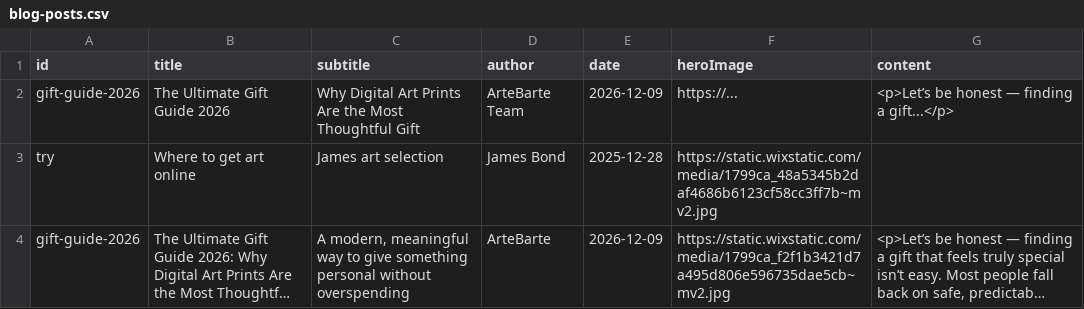
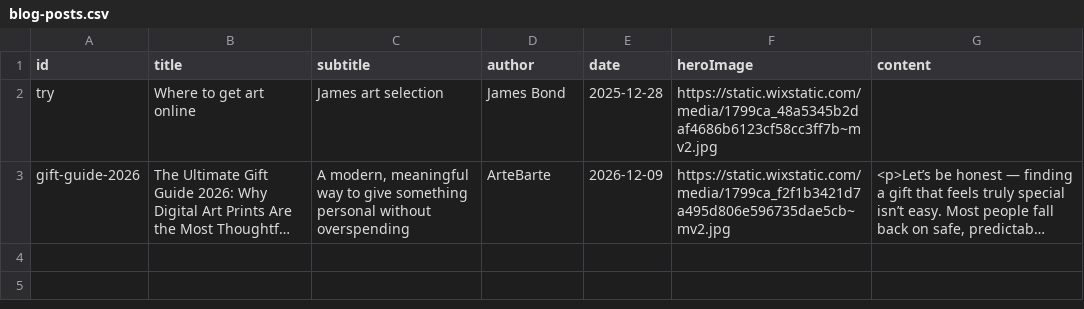
Before and after one commit to hirshtom-web/ab, a CSV file: blog-posts.csv, drawn as a sheet; long unchanged cells end in …; the diff names each change by its address in the sheet, - before the commit and + after, or states it on an @@ line.

Commit message:
Update blog-posts.csv

```diff
--- a/blog-posts.csv
+++ b/blog-posts.csv
-row 2: gift-guide-2026 | The Ultimate Gift Guide 2026 | Why Digital Art Prints Are the Most Thoughtful Gift | ArteBarte Team | 2026-12-09 | https://... | <p>Let’s be honest — finding a gift...</p>
```
